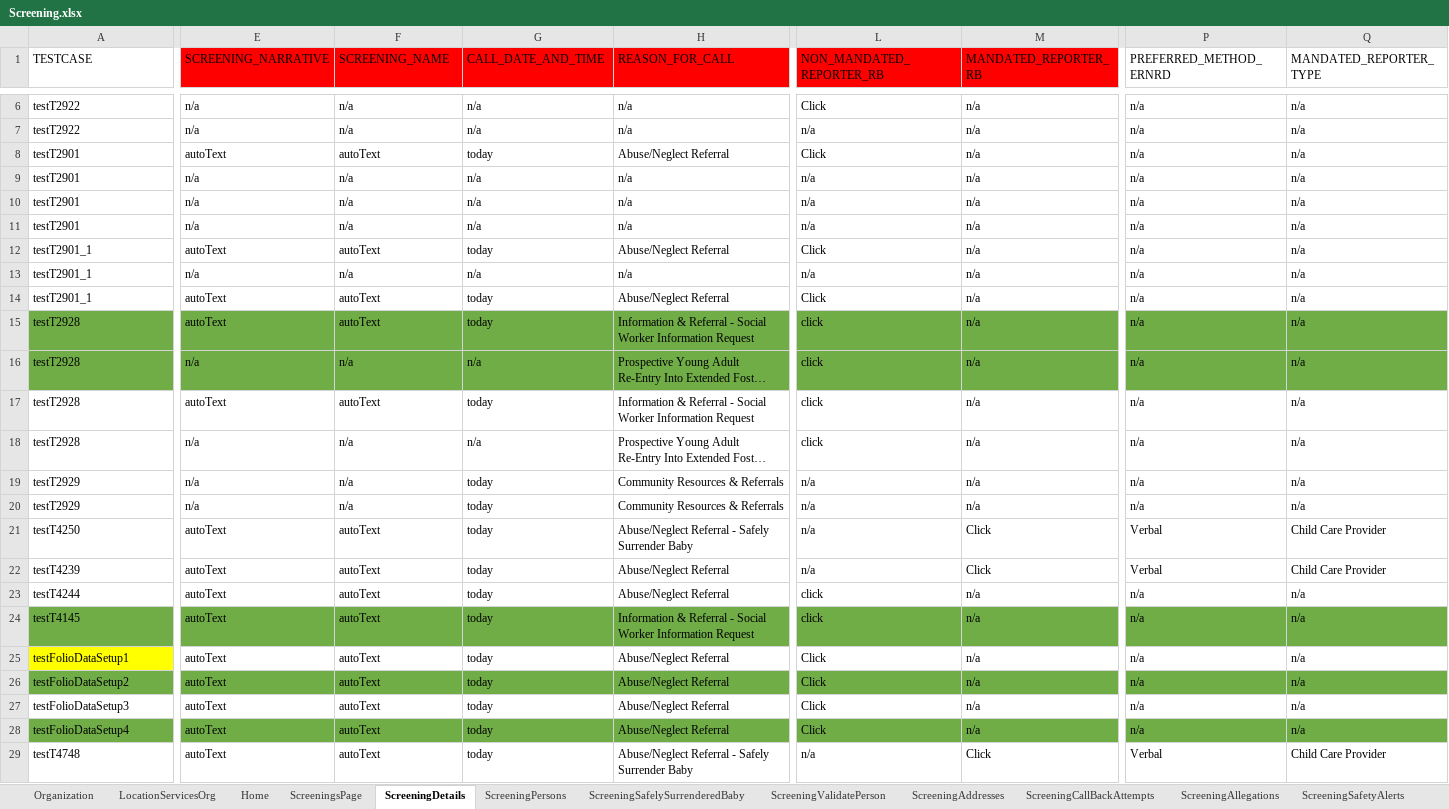
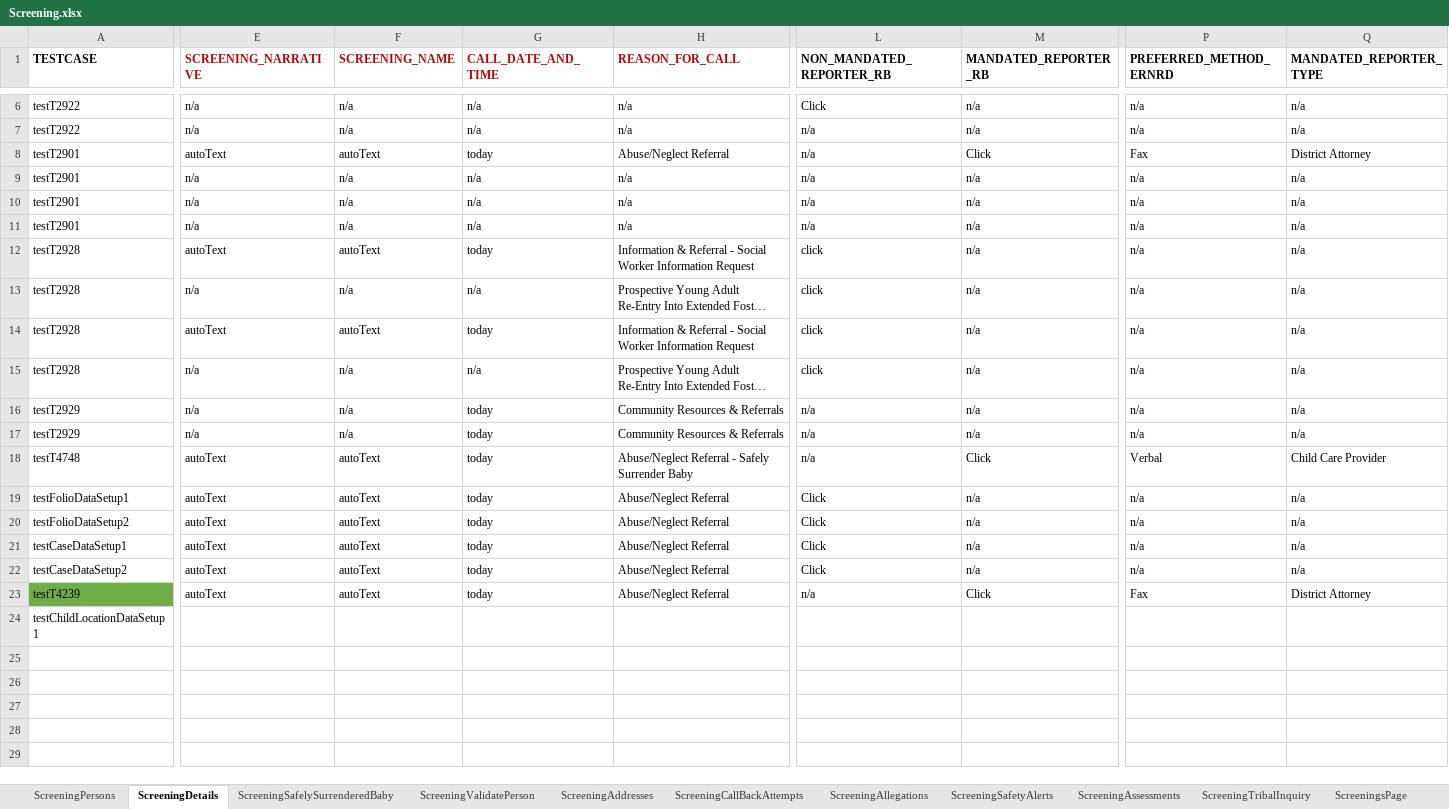
Before and after one commit to priya-singh4/POMExcelData, an Excel workbook: Screening.xlsx, sheet ScreeningDetails, drawn as a sheet; only a part is shown, gaps mark what is left out; long unchanged cells end in …; values as stored, in another font and other column widths than the file's, no borders; removed rows and columns are numbered as before the commit, all else as after; rows hold the shown columns only; the diff covers the shown part only; the diff names each change by its address in the sheet, - before the commit and + after, or states it on an @@ line.

```diff
--- a/Screening.xlsx (sheet ScreeningDetails)
+++ b/Screening.xlsx (sheet ScreeningDetails)
-sheet tab: Organization
-sheet tab: LocationServicesOrg
-sheet tab: Home
@@ sheet tab order changed: ScreeningPersons | ScreeningDetails | ScreeningSafelySurrenderedBaby | ScreeningValidatePerson | ScreeningAddresses | ScreeningCallBackAttempts | ScreeningAllegations | ScreeningSafetyAlerts | ScreeningAssessments | ScreeningTribalInquiry | ScreeningsPage @@
-A1:Q1 bold: off
+A1:Q1 bold: on
-E1:M1 fill: #FF0000
+E1:M1 fill: none
-E1:H1 text colour: black
+E1:H1 text colour: #C00000
-L8 (NON_MANDATED_REPORTER_RB): Click
+L8 (NON_MANDATED_REPORTER_RB): n/a
-M8 (MANDATED_REPORTER_RB): n/a
+M8 (MANDATED_REPORTER_RB): Click
-P8 (PREFERRED_METHOD_ERNRD): n/a
+P8 (PREFERRED_METHOD_ERNRD): Fax
-Q8 (MANDATED_REPORTER_TYPE): n/a
+Q8 (MANDATED_REPORTER_TYPE): District Attorney
-row 12: testT2901_1 | autoText | autoText | today | Abuse/Neglect Referral | Click | n/a | n/a | n/a
-row 13: testT2901_1 | n/a | n/a | n/a | n/a | n/a | n/a | n/a | n/a
-row 14: testT2901_1 | autoText | autoText | today | Abuse/Neglect Referral | Click | n/a | n/a | n/a
-A12:Q13 fill: #70AD47
+A12:Q13 fill: none
-A18 (TESTCASE): testT4250
+A18 (TESTCASE): testT4748
-row 22: testT4239 | autoText | autoText | today | Abuse/Neglect Referral | n/a | Click | Verbal | Child Care Provider
-row 23: testT4244 | autoText | autoText | today | Abuse/Neglect Referral | click | n/a | n/a | n/a
-row 24: testT4145 | autoText | autoText | today | Information & Referral - Social Worker Information Request | click | n/a | n/a | n/a
-A19 fill: #FFFF00
+A19 fill: none
-A20:Q20 fill: #70AD47
+A20:Q20 fill: none
-A21 (TESTCASE): testFolioDataSetup3
+A21 (TESTCASE): testCaseDataSetup1
-A22 (TESTCASE): testFolioDataSetup4
+A22 (TESTCASE): testCaseDataSetup2
-A22:Q22 fill: #70AD47
+A22:Q22 fill: none
-row 29: testT4748 | autoText | autoText | today | Abuse/Neglect Referral - Safely Surrender Baby | n/a | Click | Verbal | Child Care Provider
+row 23: testT4239 | autoText | autoText | today | Abuse/Neglect Referral | n/a | Click | Fax | District Attorney
+row 24: testChildLocationDataSetup1
```
Also changed, not shown: 6 edited cells and cell formats elsewhere in this sheet, sheet ScreeningPersons, sheet ScreeningTribalInquiry, sheet ScreeningSupervisorReview, sheet ScreeningContactLog, sheet ScreeningDocuments, sheet ScreeningValidatePerson, 13 more sheets, other sheet tabs.
